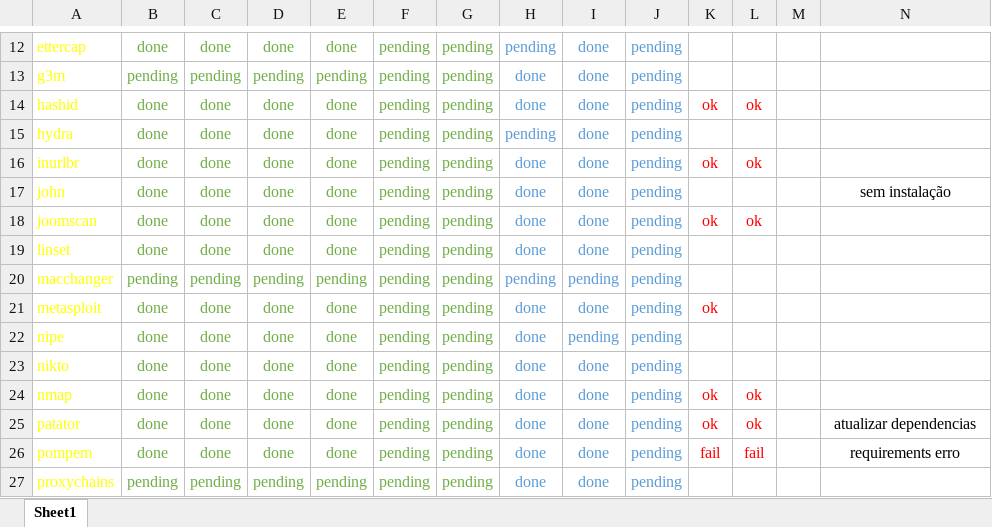
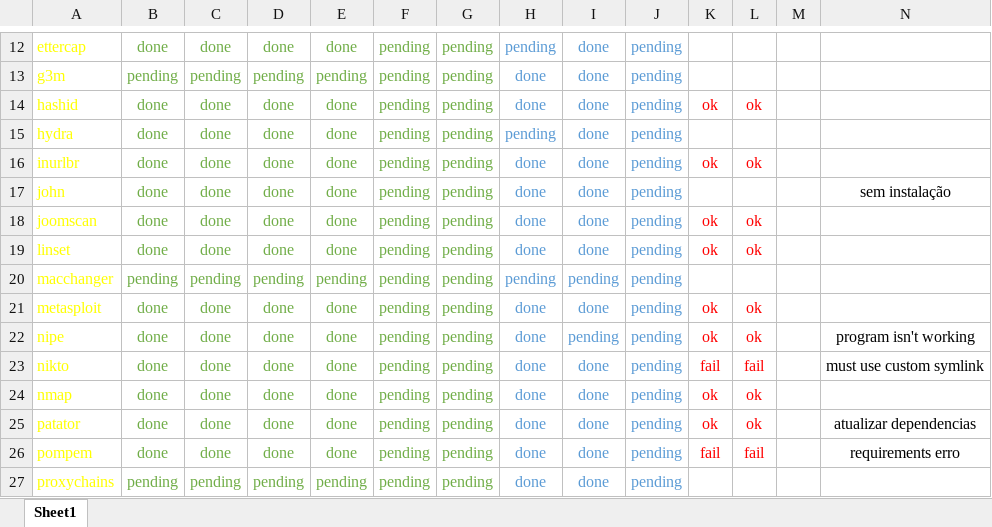
Before and after one commit to fnk0c/organon-packages, an Excel workbook: package_status.xlsx, sheet Sheet1, drawn as a sheet; only a part is shown, gaps mark what is left out; values as stored, in another font and other column widths than the file's, no borders; the diff names each change by its address in the sheet, - before the commit and + after, or states it on an @@ line.

```diff
--- a/package_status.xlsx (sheet Sheet1)
+++ b/package_status.xlsx (sheet Sheet1)
-K19: (empty)
+K19: ok
-L19: (empty)
+L19: ok
-L21:L22: (empty)
+L21:L22: ok
-K22: (empty)
+K22: ok
-N22: (empty)
+N22: program isn't working
-K23: (empty)
+K23: fail
-L23: (empty)
+L23: fail
-N23: (empty)
+N23: must use custom symlink
```
Also changed, not shown: 4 other files.
